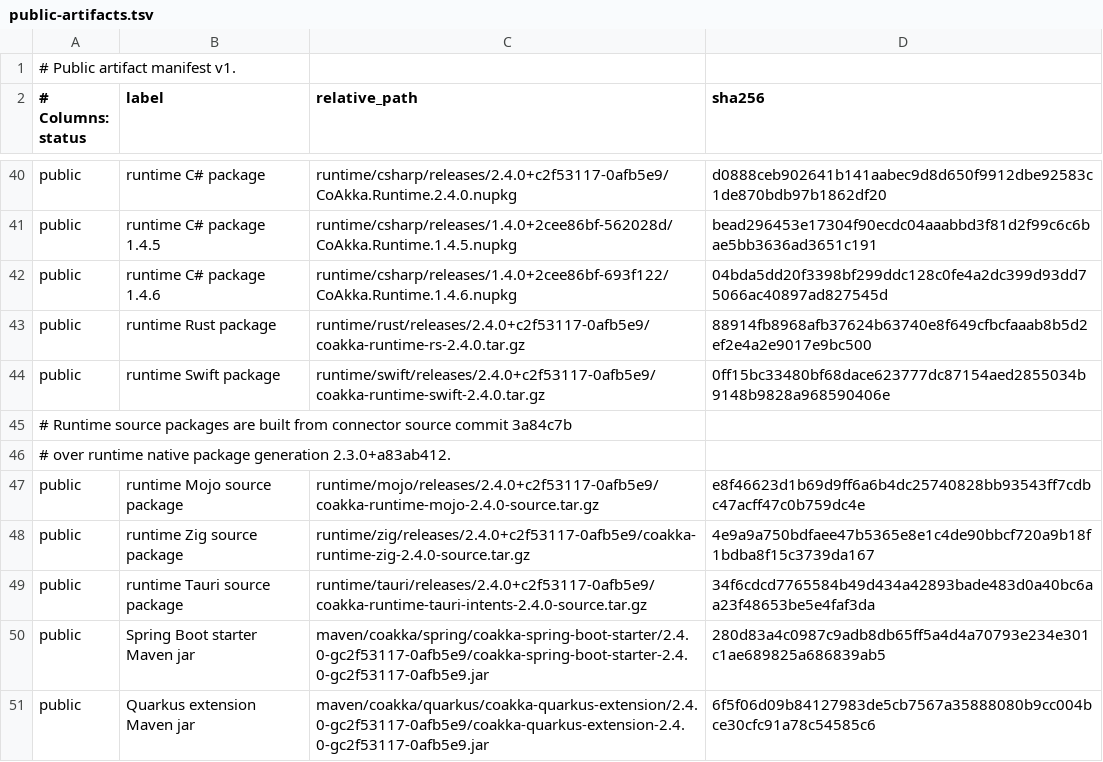
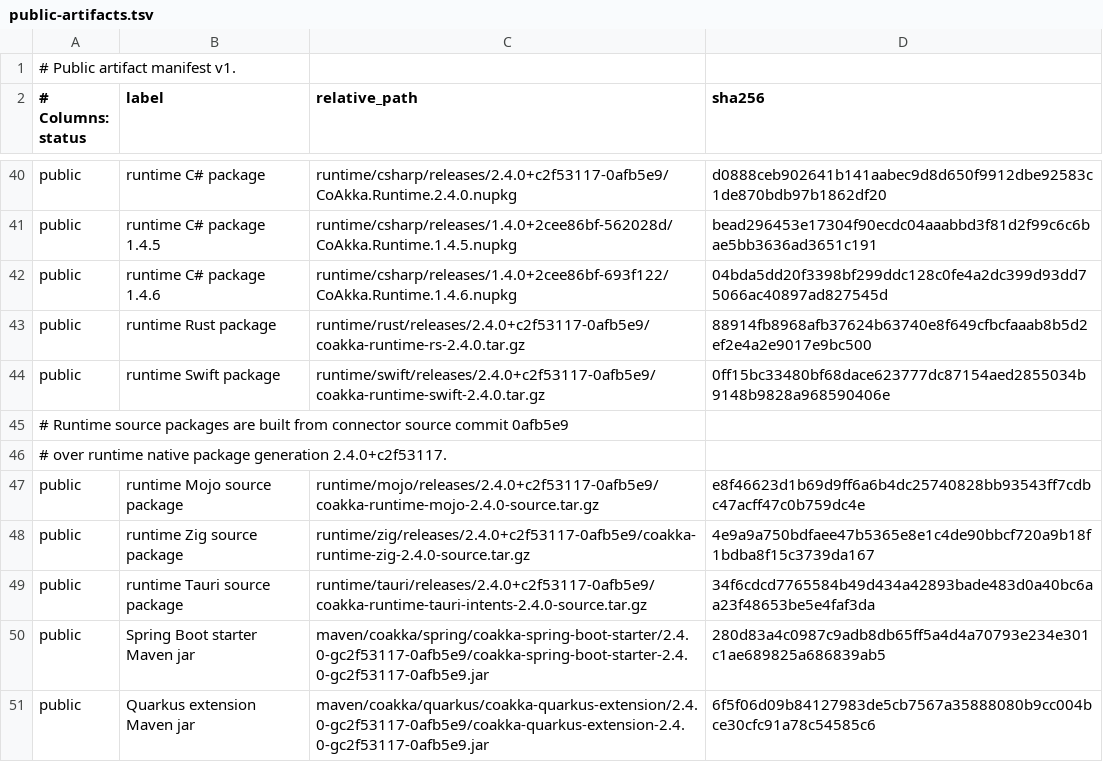
Before and after one commit to phuong-tran/coakka-publish, a TSV file: artifacts/public-artifacts.tsv, drawn as a sheet; only a part is shown, gaps mark what is left out; the diff covers the shown part only.

```diff
--- a/artifacts/public-artifacts.tsv
+++ b/artifacts/public-artifacts.tsv
@@ -44,4 +44,4 @@ public	runtime Rust package	runtime/rust/releases/2.4.0+c2f53117-0afb5e9/coakka-
 public	runtime Swift package	runtime/swift/releases/2.4.0+c2f53117-0afb5e9/coakka-runtime-swift-2.4.0.tar.gz	0ff15bc33480bf68dace623777dc87154aed2855034b9148b9828a968590406e
-# Runtime source packages are built from connector source commit 3a84c7b
-# over runtime native package generation 2.3.0+a83ab412.
+# Runtime source packages are built from connector source commit 0afb5e9
+# over runtime native package generation 2.4.0+c2f53117.
 public	runtime Mojo source package	runtime/mojo/releases/2.4.0+c2f53117-0afb5e9/coakka-runtime-mojo-2.4.0-source.tar.gz	e8f46623d1b69d9ff6a6b4dc25740828bb93543ff7cdbc47acff47c0b759dc4e
```
Also changed, not shown: 10 added rows and 15 edited cells elsewhere in this file, 16 other files.
